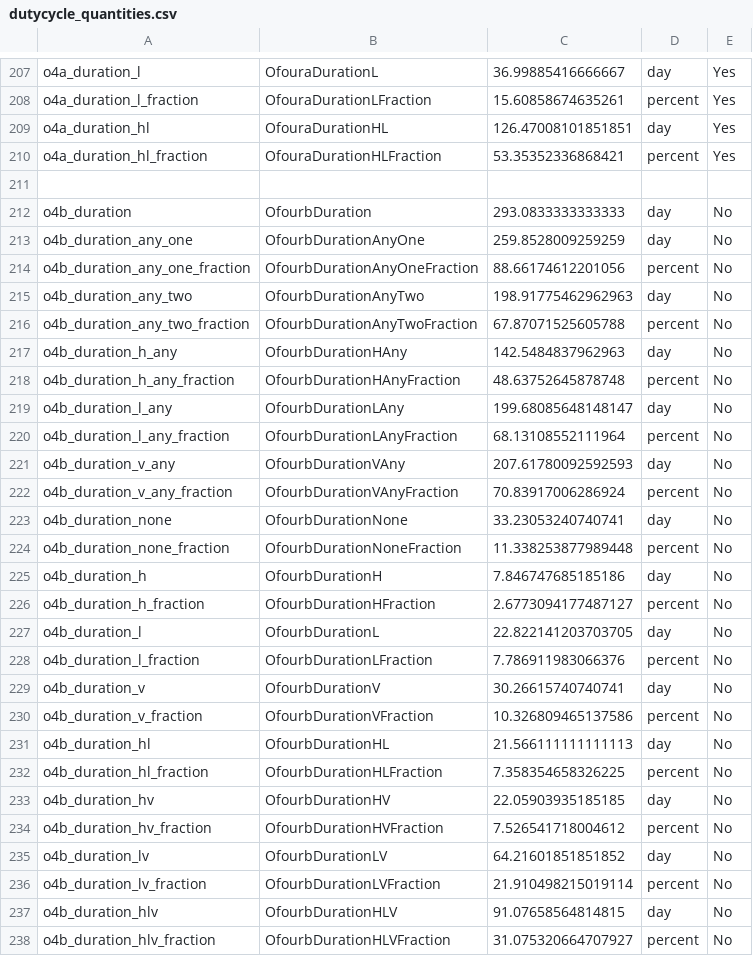
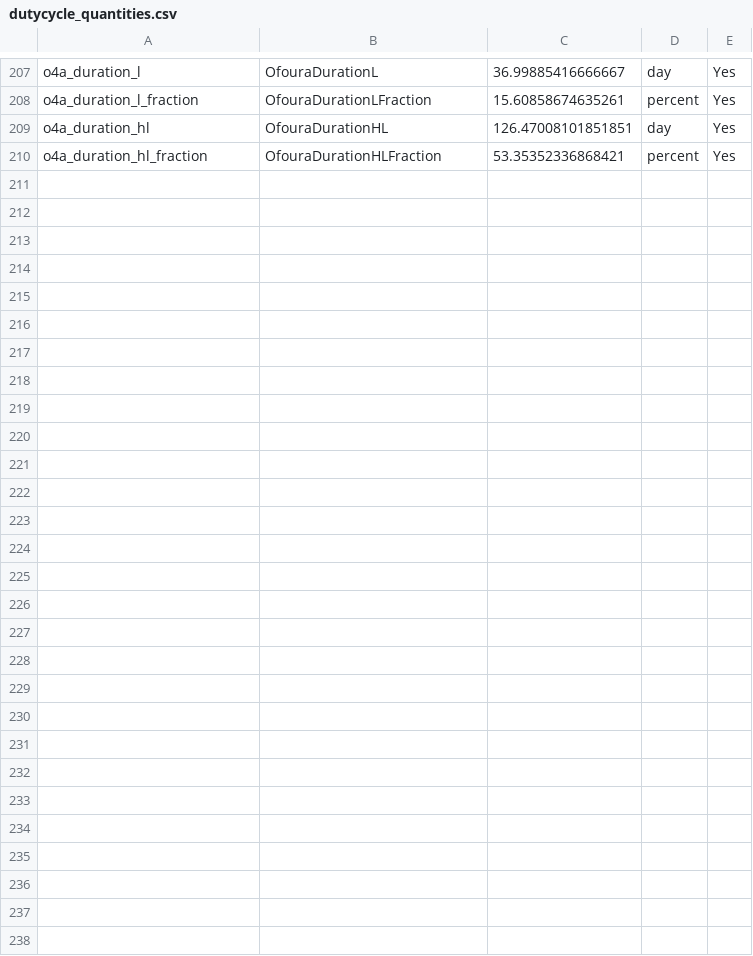
Before and after one commit to jack-heinzel/phd-thesis, a CSV file: thesis/chapter_7/gwtc-common-files/data/dutycycle_quantities.csv, drawn as a sheet; only a part is shown, gaps mark what is left out.

```diff
--- a/thesis/chapter_7/gwtc-common-files/data/dutycycle_quantities.csv
+++ b/thesis/chapter_7/gwtc-common-files/data/dutycycle_quantities.csv
@@ -210,29 +210 @@ o4a_duration_hl, OfouraDurationHL, 126.47008101851851, day, Yes
 o4a_duration_hl_fraction, OfouraDurationHLFraction, 53.35352336868421, percent, Yes
-
-o4b_duration, OfourbDuration, 293.0833333333333, day, No
-o4b_duration_any_one, OfourbDurationAnyOne, 259.8528009259259, day, No
-o4b_duration_any_one_fraction, OfourbDurationAnyOneFraction, 88.66174612201056, percent, No
-o4b_duration_any_two, OfourbDurationAnyTwo, 198.91775462962963, day, No
-o4b_duration_any_two_fraction, OfourbDurationAnyTwoFraction, 67.87071525605788, percent, No
-o4b_duration_h_any, OfourbDurationHAny, 142.5484837962963, day, No
-o4b_duration_h_any_fraction, OfourbDurationHAnyFraction, 48.63752645878748, percent, No
-o4b_duration_l_any, OfourbDurationLAny, 199.68085648148147, day, No
-o4b_duration_l_any_fraction, OfourbDurationLAnyFraction, 68.13108552111964, percent, No
-o4b_duration_v_any, OfourbDurationVAny, 207.61780092592593, day, No
-o4b_duration_v_any_fraction, OfourbDurationVAnyFraction, 70.83917006286924, percent, No
-o4b_duration_none, OfourbDurationNone, 33.23053240740741, day, No
-o4b_duration_none_fraction, OfourbDurationNoneFraction, 11.338253877989448, percent, No
-o4b_duration_h, OfourbDurationH, 7.846747685185186, day, No
-o4b_duration_h_fraction, OfourbDurationHFraction, 2.6773094177487127, percent, No
-o4b_duration_l, OfourbDurationL, 22.822141203703705, day, No
-o4b_duration_l_fraction, OfourbDurationLFraction, 7.786911983066376, percent, No
-o4b_duration_v, OfourbDurationV, 30.26615740740741, day, No
-o4b_duration_v_fraction, OfourbDurationVFraction, 10.326809465137586, percent, No
-o4b_duration_hl, OfourbDurationHL, 21.566111111111113, day, No
-o4b_duration_hl_fraction, OfourbDurationHLFraction, 7.358354658326225, percent, No
-o4b_duration_hv, OfourbDurationHV, 22.05903935185185, day, No
-o4b_duration_hv_fraction, OfourbDurationHVFraction, 7.526541718004612, percent, No
-o4b_duration_lv, OfourbDurationLV, 64.21601851851852, day, No
-o4b_duration_lv_fraction, OfourbDurationLVFraction, 21.910498215019114, percent, No
-o4b_duration_hlv, OfourbDurationHLV, 91.07658564814815, day, No
-o4b_duration_hlv_fraction, OfourbDurationHLVFraction, 31.075320664707927, percent, No
```
Also changed, not shown: thesis/chapter_7/gwtc-common-files/data/datetimes.csv, thesis/chapter_7/gwtc-common-files/data/ifo_quantities.csv, 22 other files.
